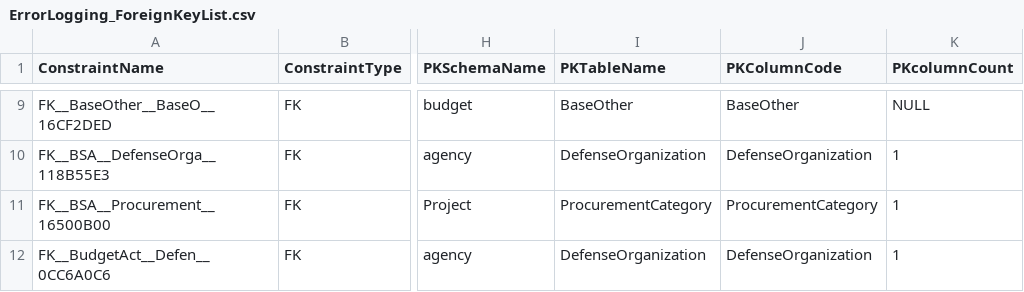
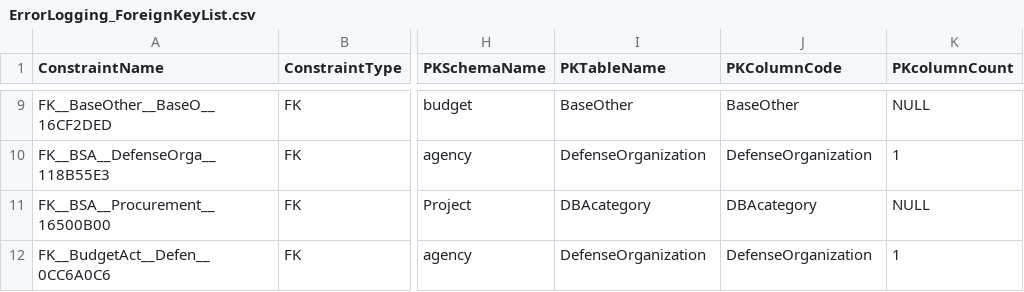
Before and after one commit to CSISdefense/Lookup-Tables, a CSV file: ImportAids/ErrorLogging_ForeignKeyList.csv, drawn as a sheet; only a part is shown, gaps mark what is left out; the diff covers the shown part only; the diff names each change by its address in the sheet, - before the commit and + after, or states it on an @@ line.

Commit message:
Adding column name orders to increase consistency and a rerun.

```diff
--- a/ImportAids/ErrorLogging_ForeignKeyList.csv
+++ b/ImportAids/ErrorLogging_ForeignKeyList.csv
-I11 (PKTableName): ProcurementCategory
+I11 (PKTableName): DBAcategory
-J11 (PKColumnCode): ProcurementCategory
+J11 (PKColumnCode): DBAcategory
-K11 (PKcolumnCount): 1
+K11 (PKcolumnCount): NULL
```
Also changed, not shown: 4 added rows, 60 moved rows and 19 edited cells elsewhere in this file, ImportAids/ErrorLogging_PrimaryKeyList.csv, 2 other files.
